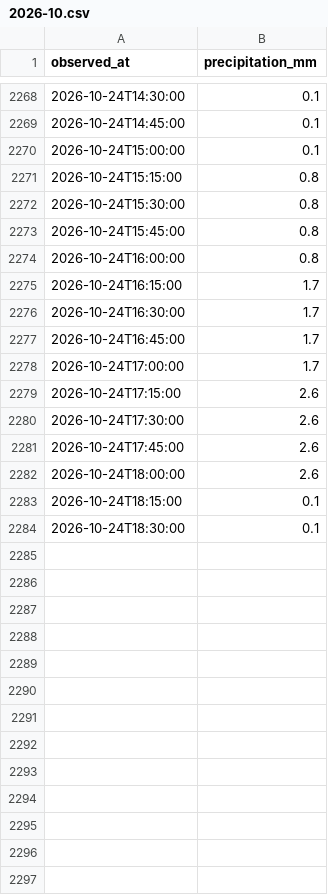
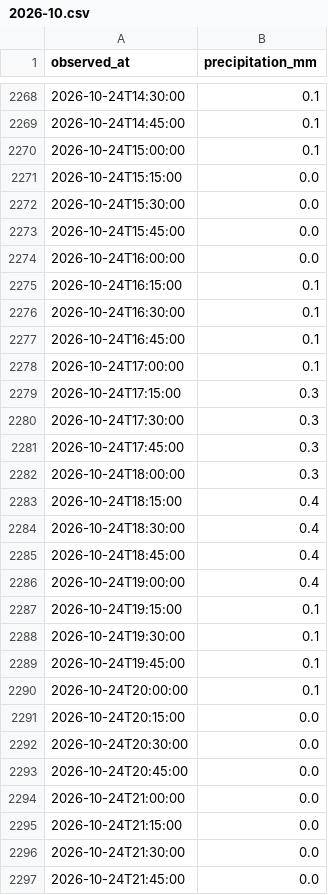
Before and after one commit to THETIMEINC/sakaigawa-watch, a CSV file: generated/data/rain/2026-10.csv, drawn as a sheet; only a part is shown, gaps mark what is left out; the diff covers the shown part only.

```diff
--- a/generated/data/rain/2026-10.csv
+++ b/generated/data/rain/2026-10.csv
@@ -2270,15 +2270,28 @@ observed_at,precipitation_mm
 2026-10-24T15:00:00,0.1
-2026-10-24T15:15:00,0.8
-2026-10-24T15:30:00,0.8
-2026-10-24T15:45:00,0.8
-2026-10-24T16:00:00,0.8
-2026-10-24T16:15:00,1.7
-2026-10-24T16:30:00,1.7
-2026-10-24T16:45:00,1.7
-2026-10-24T17:00:00,1.7
-2026-10-24T17:15:00,2.6
-2026-10-24T17:30:00,2.6
-2026-10-24T17:45:00,2.6
-2026-10-24T18:00:00,2.6
-2026-10-24T18:15:00,0.1
-2026-10-24T18:30:00,0.1
+2026-10-24T15:15:00,0.0
+2026-10-24T15:30:00,0.0
+2026-10-24T15:45:00,0.0
+2026-10-24T16:00:00,0.0
+2026-10-24T16:15:00,0.1
+2026-10-24T16:30:00,0.1
+2026-10-24T16:45:00,0.1
+2026-10-24T17:00:00,0.1
+2026-10-24T17:15:00,0.3
+2026-10-24T17:30:00,0.3
+2026-10-24T17:45:00,0.3
+2026-10-24T18:00:00,0.3
+2026-10-24T18:15:00,0.4
+2026-10-24T18:30:00,0.4
+2026-10-24T18:45:00,0.4
+2026-10-24T19:00:00,0.4
+2026-10-24T19:15:00,0.1
+2026-10-24T19:30:00,0.1
+2026-10-24T19:45:00,0.1
+2026-10-24T20:00:00,0.1
+2026-10-24T20:15:00,0.0
+2026-10-24T20:30:00,0.0
+2026-10-24T20:45:00,0.0
+2026-10-24T21:00:00,0.0
+2026-10-24T21:15:00,0.0
+2026-10-24T21:30:00,0.0
+2026-10-24T21:45:00,0.0
```
Also changed, not shown: 3 added rows elsewhere in this file, generated/data/levels/2026-10.csv, 4 other files.
